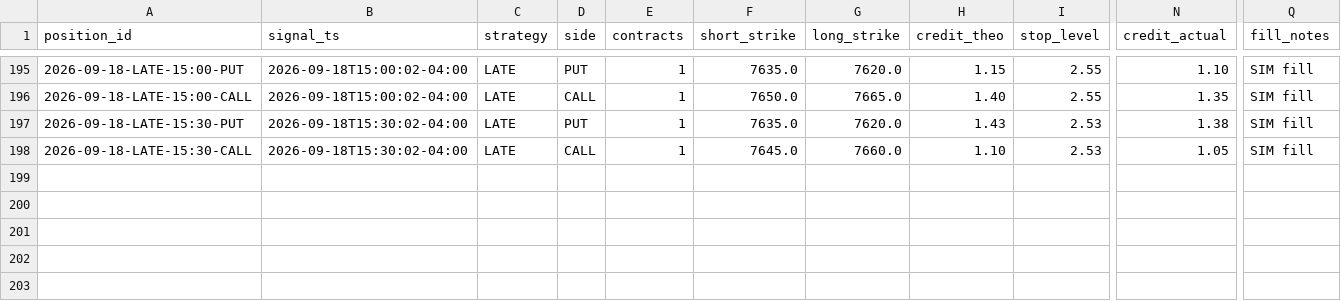
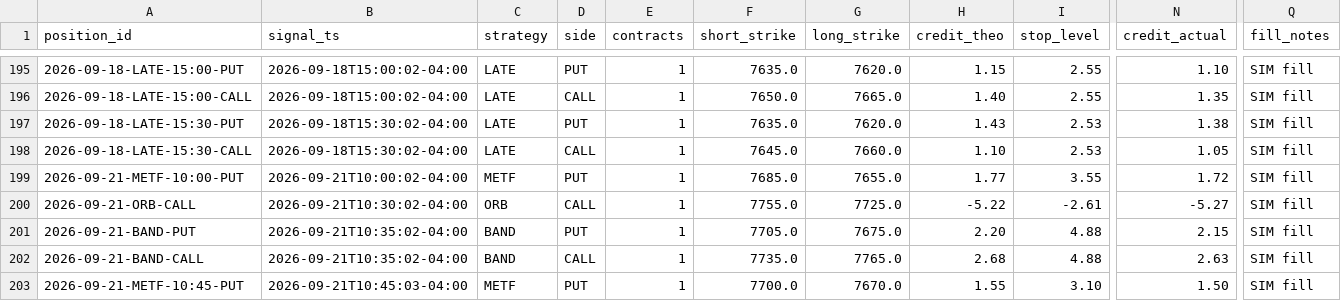
Before and after one commit to alwahedi-netizen/spx-0DTE-v1, a CSV file: data/paper/positions.csv, drawn as a sheet; only a part is shown, gaps mark what is left out; rows hold the shown columns only; the diff names each change by its address in the sheet, - before the commit and + after, or states it on an @@ line.

```diff
--- a/data/paper/positions.csv
+++ b/data/paper/positions.csv
+row 199: 2026-09-21-METF-10:00-PUT | 2026-09-21T10:00:02-04:00 | METF | PUT | 1 | 7685.0 | 7655.0 | 1.77 | 3.55 | 1.72 | SIM fill
+row 200: 2026-09-21-ORB-CALL | 2026-09-21T10:30:02-04:00 | ORB | CALL | 1 | 7755.0 | 7725.0 | -5.22 | -2.61 | -5.27 | SIM fill
+row 201: 2026-09-21-BAND-PUT | 2026-09-21T10:35:02-04:00 | BAND | PUT | 1 | 7705.0 | 7675.0 | 2.20 | 4.88 | 2.15 | SIM fill
+row 202: 2026-09-21-BAND-CALL | 2026-09-21T10:35:02-04:00 | BAND | CALL | 1 | 7735.0 | 7765.0 | 2.68 | 4.88 | 2.63 | SIM fill
+row 203: 2026-09-21-METF-10:45-PUT | 2026-09-21T10:45:03-04:00 | METF | PUT | 1 | 7700.0 | 7670.0 | 1.55 | 3.10 | 1.50 | SIM fill
```
Also changed, not shown: data/paper/band.csv, data/paper/signals.csv, 1 other file.
